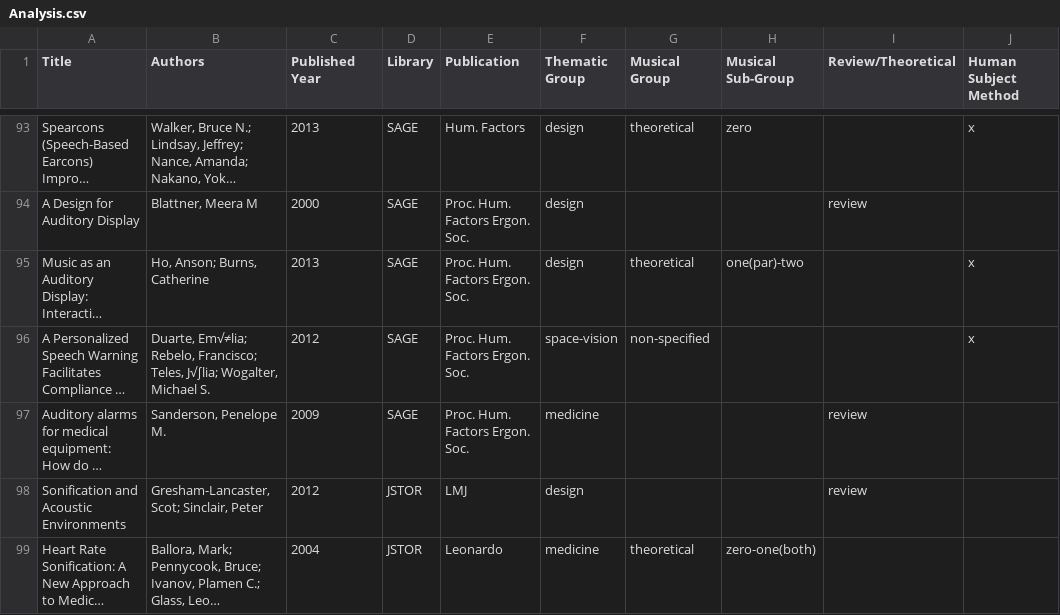
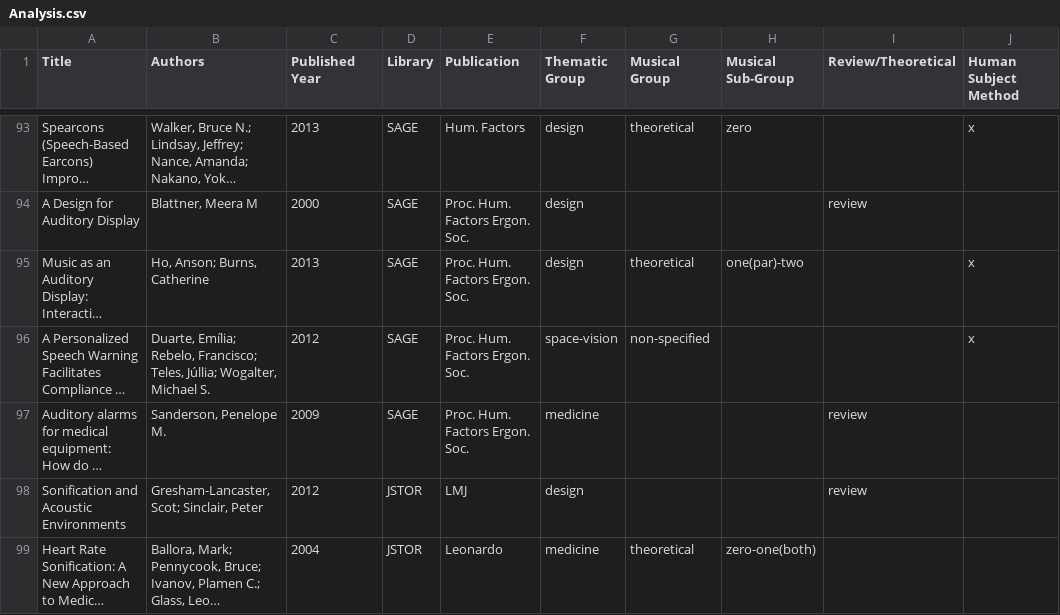
Before and after one commit to Yorkcla/Scoping-Review-on-Interactive-Sonification-and-Musical-Applications, a CSV file: Analysis.csv, drawn as a sheet; only a part is shown, gaps mark what is left out; long unchanged cells end in …; the diff covers the shown part only; the diff names each change by its address in the sheet, - before the commit and + after, or states it on an @@ line.

```diff
--- a/Analysis.csv
+++ b/Analysis.csv
-B96 (Authors): Duarte, Em√≠lia; Rebelo, Francisco; Teles, J√∫lia; Wogalter, Michael…
+B96 (Authors): Duarte, Emília; Rebelo, Francisco; Teles, Júllia; Wogalter, Michael…
```
Also changed, not shown: 22 edited cells elsewhere in this file.
